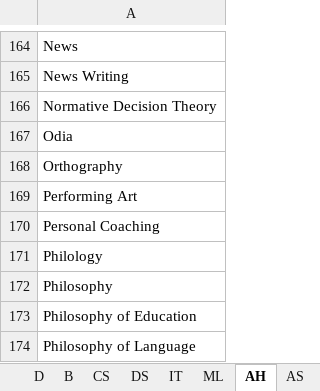
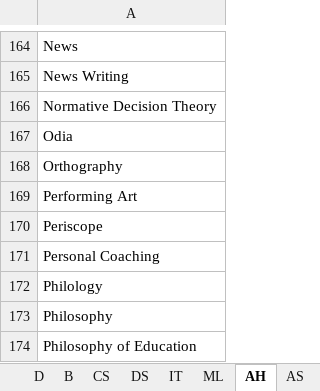
Before and after one commit to binxuankong/skills-ontology-project, an Excel workbook: skills/Skills v3.xlsx, sheet AH, drawn as a sheet; only a part is shown, gaps mark what is left out; the shorter side is filled out with more unchanged rows; values as stored, in another font and other column widths than the file's, no borders; table styles not drawn; the diff names each change by its address in the sheet, - before the commit and + after, or states it on an @@ line.

```diff
--- a/skills/Skills v3.xlsx (sheet AH)
+++ b/skills/Skills v3.xlsx (sheet AH)
+row 170: Periscope
```
Also changed, not shown: sheet CS, sheet B, sheet NS, sheet DS, sheet AS, sheet IT, skills/Skills (From Indeed).xlsx, 5 other files.
